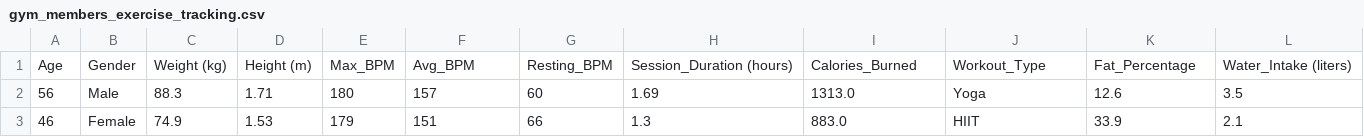
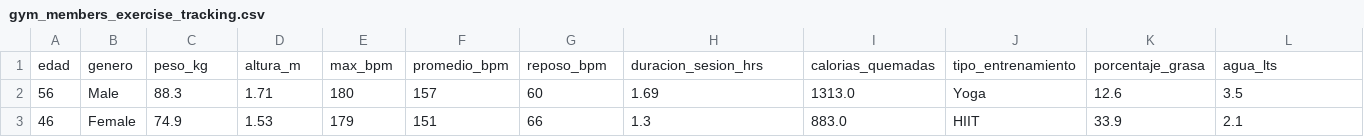
Before and after one commit to rangellupitajoce-maker/Estadistica2026, a CSV file: gym_members/gym_members_exercise_tracking.csv, drawn as a sheet; only a part is shown; removed rows and columns are numbered as before the commit, all else as after; rows hold the shown columns only; the diff names each change by its address in the sheet, - before the commit and + after, or states it on an @@ line.

Commit message:
Update gym_members_exercise_tracking.csv

```diff
--- a/gym_members/gym_members_exercise_tracking.csv
+++ b/gym_members/gym_members_exercise_tracking.csv
-row 1: Age | Gender | Weight (kg) | Height (m) | Max_BPM | Avg_BPM | Resting_BPM | Session_Duration (hours) | Calories_Burned | Workout_Type | Fat_Percentage | Water_Intake (liters)
+row 1: edad | genero | peso_kg | altura_m | max_bpm | promedio_bpm | reposo_bpm | duracion_sesion_hrs | calorias_quemadas | tipo_entrenamiento | porcentaje_grasa | agua_lts
```
